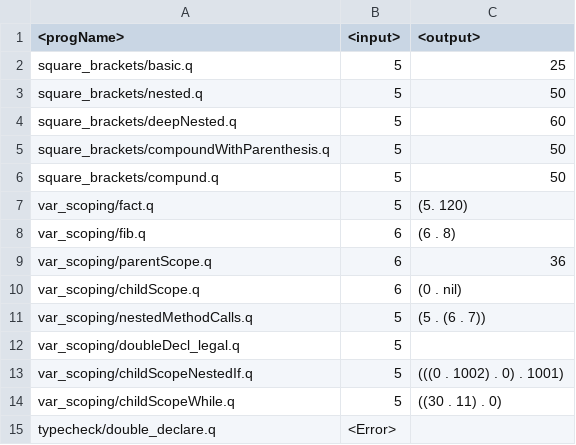
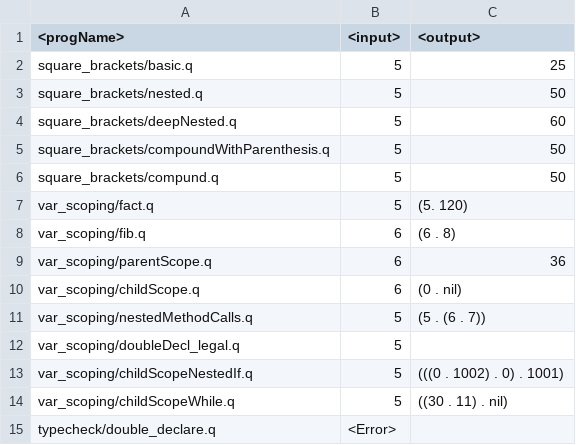
Before and after one commit to 01-Maverick-01/quandary-testcases, a CSV file: outputs.csv, drawn as a sheet.

```diff
--- a/outputs.csv
+++ b/outputs.csv
@@ -13,3 +13,3 @@ var_scoping/doubleDecl_legal.q, 5
 var_scoping/childScopeNestedIf.q, 5, (((0 . 1002) . 0) . 1001)
-var_scoping/childScopeWhile.q, 5, ((30 . 11) . 0)
+var_scoping/childScopeWhile.q, 5, ((30 . 11) . nil)
 typecheck/double_declare.q, <Error>
```
Also changed, not shown: 1 other file.
